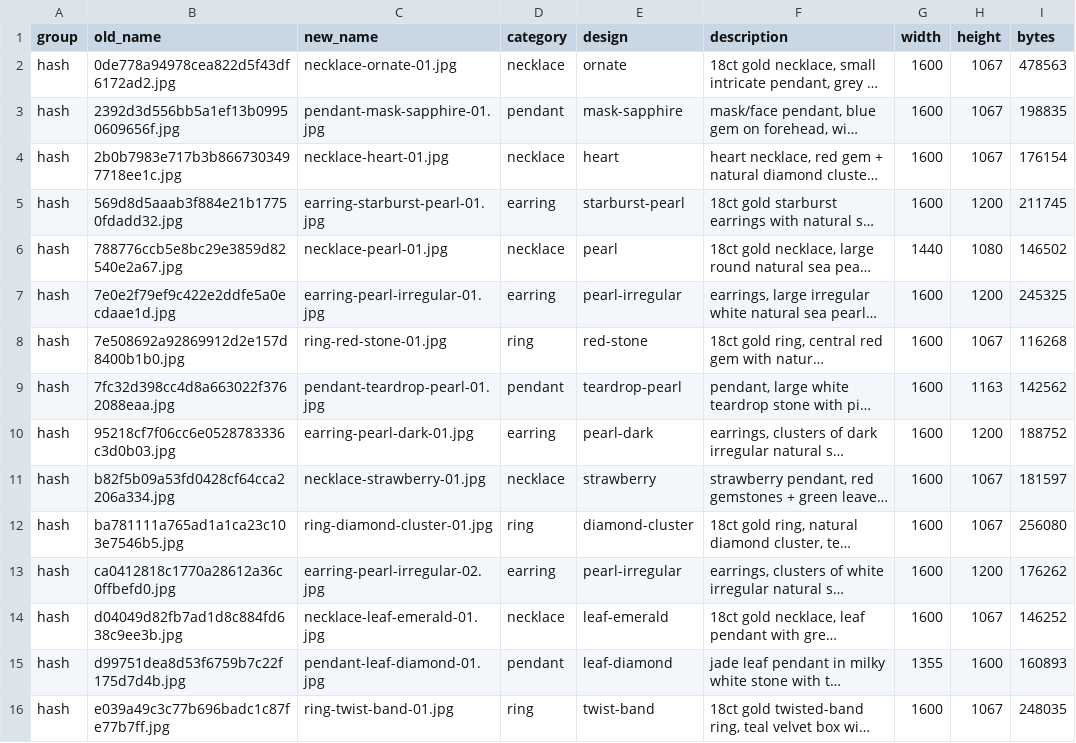
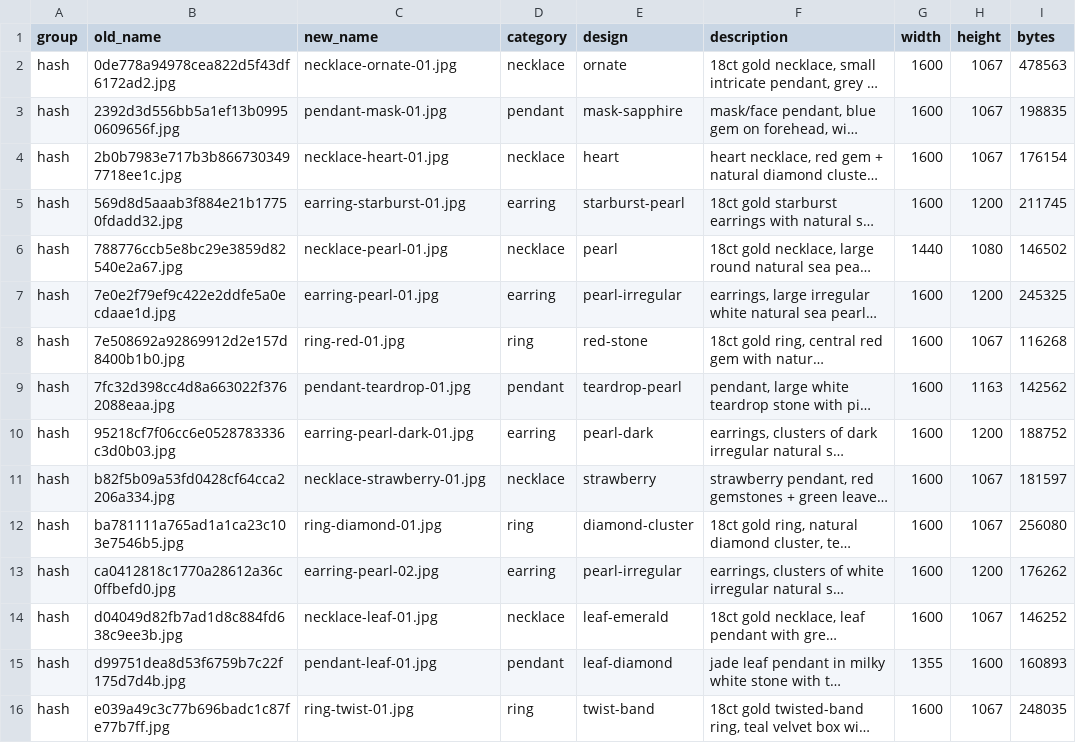
Before and after one commit to terrygzhou/emfines-site, a CSV file: public/assets/_manifest.csv, drawn as a sheet; only a part is shown; long unchanged cells end in …; the diff covers the shown part only; the diff names each change by its address in the sheet, - before the commit and + after, or states it on an @@ line.

Commit message:
gallery: rename 57 images to short names; masonry columns layout

```diff
--- a/public/assets/_manifest.csv
+++ b/public/assets/_manifest.csv
-C3 (new_name): pendant-mask-sapphire-01.jpg
+C3 (new_name): pendant-mask-01.jpg
-C5 (new_name): earring-starburst-pearl-01.jpg
+C5 (new_name): earring-starburst-01.jpg
-C7 (new_name): earring-pearl-irregular-01.jpg
+C7 (new_name): earring-pearl-01.jpg
-C8 (new_name): ring-red-stone-01.jpg
+C8 (new_name): ring-red-01.jpg
-C9 (new_name): pendant-teardrop-pearl-01.jpg
+C9 (new_name): pendant-teardrop-01.jpg
-C12 (new_name): ring-diamond-cluster-01.jpg
+C12 (new_name): ring-diamond-01.jpg
-C13 (new_name): earring-pearl-irregular-02.jpg
+C13 (new_name): earring-pearl-02.jpg
-C14 (new_name): necklace-leaf-emerald-01.jpg
+C14 (new_name): necklace-leaf-01.jpg
-C15 (new_name): pendant-leaf-diamond-01.jpg
+C15 (new_name): pendant-leaf-01.jpg
-C16 (new_name): ring-twist-band-01.jpg
+C16 (new_name): ring-twist-01.jpg
```
Also changed, not shown: 28 edited cells elsewhere in this file, 38 other files.
